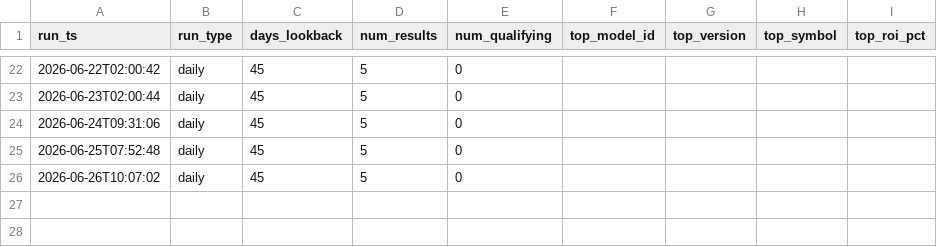
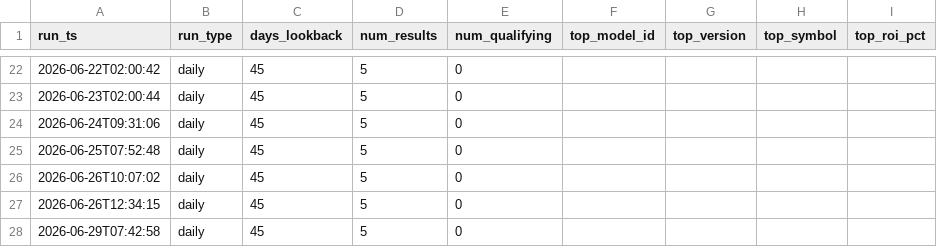
Before and after one commit to tenex-lab/tenex-lab.github.io, a CSV file: registry/run_log.csv, drawn as a sheet; only a part is shown, gaps mark what is left out; the diff names each change by its address in the sheet, - before the commit and + after, or states it on an @@ line.

Commit message:
Daily run: 20260629

```diff
--- a/registry/run_log.csv
+++ b/registry/run_log.csv
+row 27: 2026-06-26T12:34:15 | daily | 45 | 5 | 0
+row 28: 2026-06-29T07:42:58 | daily | 45 | 5 | 0
```
Also changed, not shown: 1 other file.
